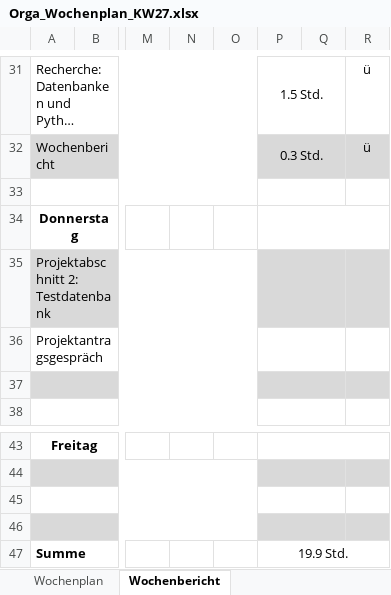
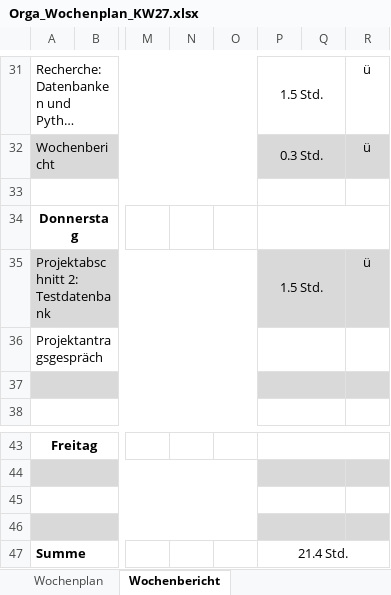
Before and after one commit to JellefAbbenseth/schoolProject, an Excel workbook: Documents/Wochenplan und -bericht/Orga_Wochenplan_KW27.xlsx, sheet Wochenbericht, drawn as a sheet; only a part is shown, gaps mark what is left out; long unchanged cells end in …; values as stored, in another font and other column widths than the file's, no borders; the diff names each change by its address in the sheet, - before the commit and + after, or states it on an @@ line.

```diff
--- a/Documents/Wochenplan und -bericht/Orga_Wochenplan_KW27.xlsx (sheet Wochenbericht)
+++ b/Documents/Wochenplan und -bericht/Orga_Wochenplan_KW27.xlsx (sheet Wochenbericht)
-P35: (empty)
+P35: 1.5 Std.
-R35: (empty)
+R35: ü
-P47: 19.9 Std.
+P47: 21.4 Std.
```
Also changed, not shown: Documents/Projektphasen.xlsx.
